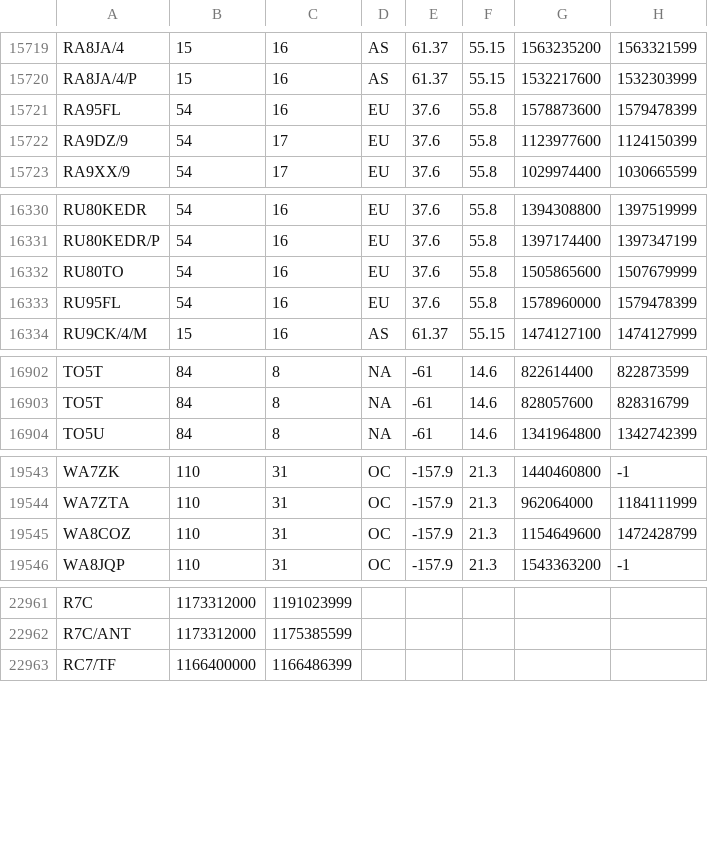
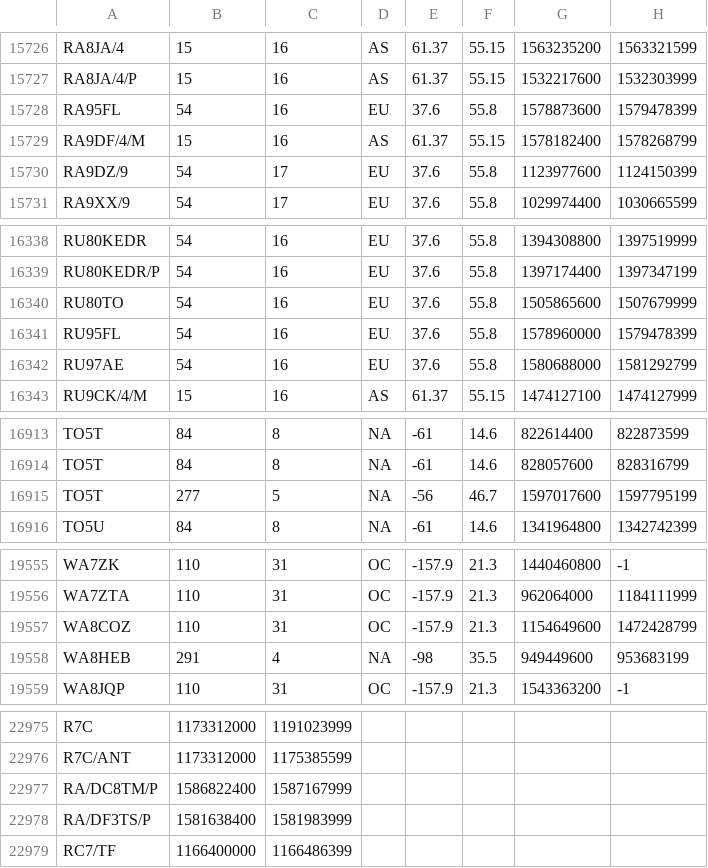
Before and after one commit to pvrose/zzatools, a TSV file: reference/cty.tsv, drawn as a sheet; only a part is shown, gaps mark what is left out; the diff covers the shown part only.

```diff
--- a/reference/cty.tsv
+++ b/reference/cty.tsv
@@ -15721,2 +15728,3 @@ RA8JA/4/P	15	16	AS	61.37	55.15	1532217600	1532303999
 RA95FL	54	16	EU	37.6	55.8	1578873600	1579478399
+RA9DF/4/M	15	16	AS	61.37	55.15	1578182400	1578268799
 RA9DZ/9	54	17	EU	37.6	55.8	1123977600	1124150399
@@ -16333,2 +16341,3 @@ RU80TO	54	16	EU	37.6	55.8	1505865600	1507679999
 RU95FL	54	16	EU	37.6	55.8	1578960000	1579478399
+RU97AE	54	16	EU	37.6	55.8	1580688000	1581292799
 RU9CK/4/M	15	16	AS	61.37	55.15	1474127100	1474127999
@@ -16903,2 +16914,3 @@ TO5T	84	8	NA	-61	14.6	822614400	822873599
 TO5T	84	8	NA	-61	14.6	828057600	828316799
+TO5T	277	5	NA	-56	46.7	1597017600	1597795199
 TO5U	84	8	NA	-61	14.6	1341964800	1342742399
@@ -19545,2 +19557,3 @@ WA7ZTA	110	31	OC	-157.9	21.3	962064000	1184111999
 WA8COZ	110	31	OC	-157.9	21.3	1154649600	1472428799
+WA8HEB	291	4	NA	-98	35.5	949449600	953683199
 WA8JQP	110	31	OC	-157.9	21.3	1543363200	-1
@@ -22962,2 +22976,4 @@ R7C	1173312000	1191023999
 R7C/ANT	1173312000	1175385599
+RA/DC8TM/P	1586822400	1587167999
+RA/DF3TS/P	1581638400	1581983999
 RC7/TF	1166400000	1166486399
```
Also changed, not shown: 11 added rows, 1 removed row and 17 edited cells elsewhere in this file, 19 other files.
